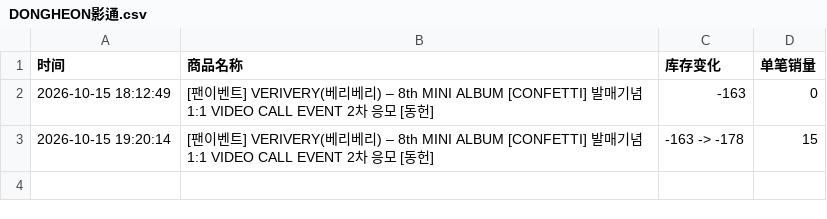
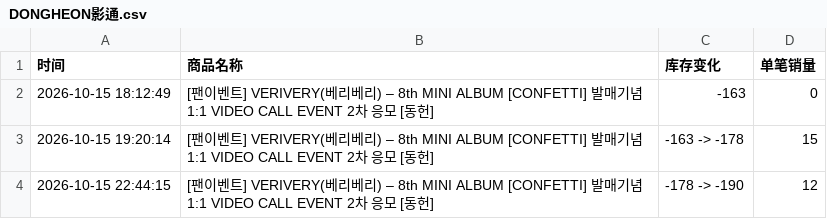
Before and after one commit to Juineii/verivery_br1017, a CSV file: DONGHEON影通.csv, drawn as a sheet.

Commit message:
自动更新数据 2026-10-15 22:45:01

```diff
--- a/DONGHEON影通.csv
+++ b/DONGHEON影通.csv
@@ -3 +3,2 @@
 2026-10-15 19:20:14,[팬이벤트] VERIVERY(베리베리) – 8th MINI ALBUM [CONFETTI] 발매기념 1:1 VIDEO CALL EVENT 2차 응모 [동헌],-163 -> -178,15
+2026-10-15 22:44:15,[팬이벤트] VERIVERY(베리베리) – 8th MINI ALBUM [CONFETTI] 발매기념 1:1 VIDEO CALL EVENT 2차 응모 [동헌],-178 -> -190,12
```
